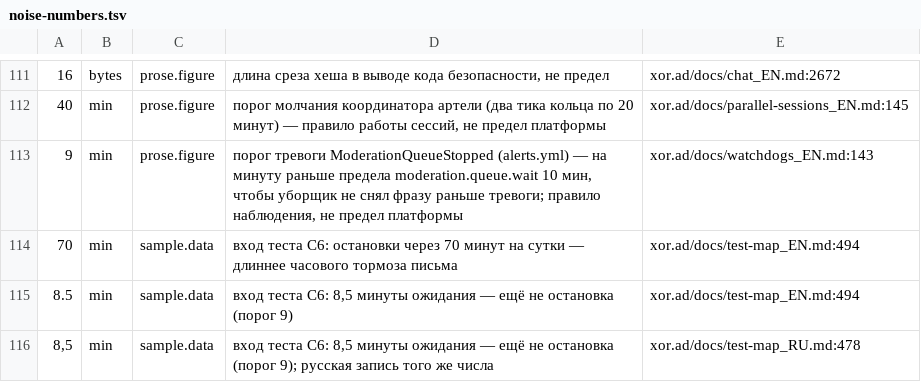
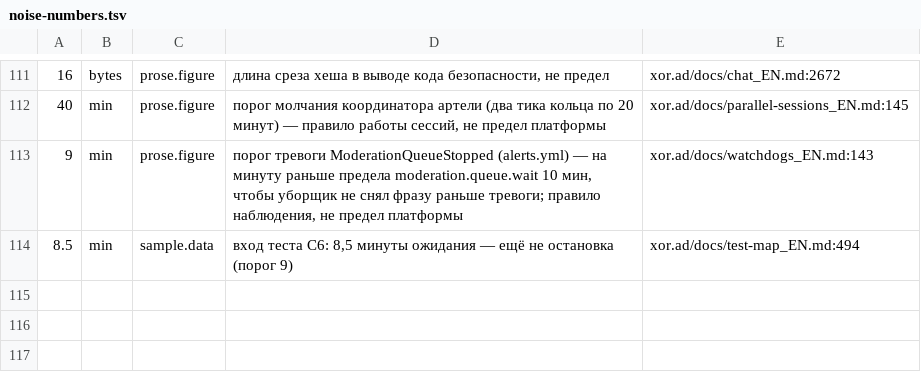
Before and after one commit to panov-id/xor.ad, a TSV file: docs/facts/noise-numbers.tsv, drawn as a sheet; only a part is shown, gaps mark what is left out; the diff names each change by its address in the sheet, - before the commit and + after, or states it on an @@ line.

```diff
--- a/docs/facts/noise-numbers.tsv
+++ b/docs/facts/noise-numbers.tsv
-row 114: 70 | min | sample.data | вход теста С6: остановки через 70 минут на сутки — длиннее часового тормоза письма | xor.ad/docs/test-map_EN.md:494
-row 116: 8,5 | min | sample.data | вход теста С6: 8,5 минуты ожидания — ещё не остановка (порог 9); русская запись того же числа | xor.ad/docs/test-map_RU.md:478
```
Also changed, not shown: docs/facts/open.tsv, 12 other files.
